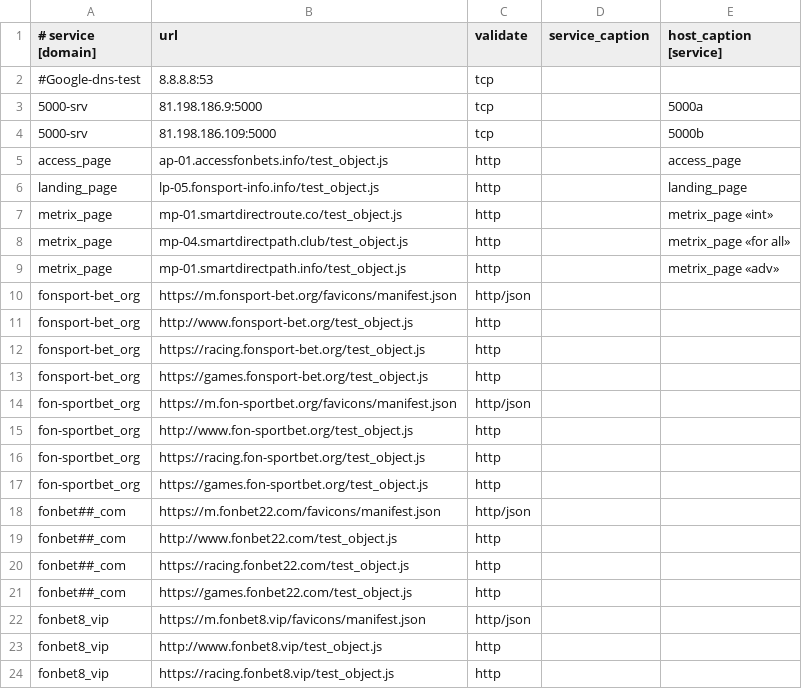
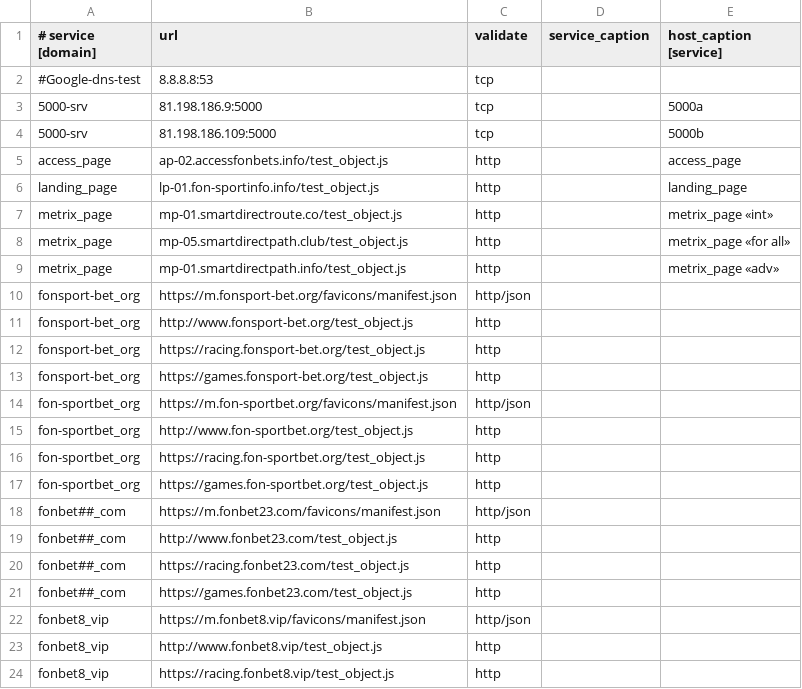
Before and after one commit to fbcloudstuff/apps, a CSV file: ban-monitoring/4hsoft_ban_monitoring.csv, drawn as a sheet; only a part is shown.

Commit message:
update ban-monitoring.csv

```diff
--- a/ban-monitoring/4hsoft_ban_monitoring.csv
+++ b/ban-monitoring/4hsoft_ban_monitoring.csv
@@ -4,6 +4,6 @@
 5000-srv;81.198.186.109:5000;tcp;;5000b
-access_page;ap-01.accessfonbets.info/test_object.js;http;;access_page
-landing_page;lp-05.fonsport-info.info/test_object.js;http;;landing_page
+access_page;ap-02.accessfonbets.info/test_object.js;http;;access_page
+landing_page;lp-01.fon-sportinfo.info/test_object.js;http;;landing_page
 metrix_page;mp-01.smartdirectroute.co/test_object.js;http;;metrix_page «int»
-metrix_page;mp-04.smartdirectpath.club/test_object.js;http;;metrix_page «for all»
+metrix_page;mp-05.smartdirectpath.club/test_object.js;http;;metrix_page «for all»
 metrix_page;mp-01.smartdirectpath.info/test_object.js;http;;metrix_page «adv»
@@ -17,6 +17,6 @@ fon-sportbet_org;https://racing.fon-sportbet.org/test_object.js;http;;
 fon-sportbet_org;https://games.fon-sportbet.org/test_object.js;http;;
-fonbet##_com;https://m.fonbet22.com/favicons/manifest.json;http/json;;
-fonbet##_com;http://www.fonbet22.com/test_object.js;http;;
-fonbet##_com;https://racing.fonbet22.com/test_object.js;http;;
-fonbet##_com;https://games.fonbet22.com/test_object.js;http;;
+fonbet##_com;https://m.fonbet23.com/favicons/manifest.json;http/json;;
+fonbet##_com;http://www.fonbet23.com/test_object.js;http;;
+fonbet##_com;https://racing.fonbet23.com/test_object.js;http;;
+fonbet##_com;https://games.fonbet23.com/test_object.js;http;;
 fonbet8_vip;https://m.fonbet8.vip/favicons/manifest.json;http/json;;
```
